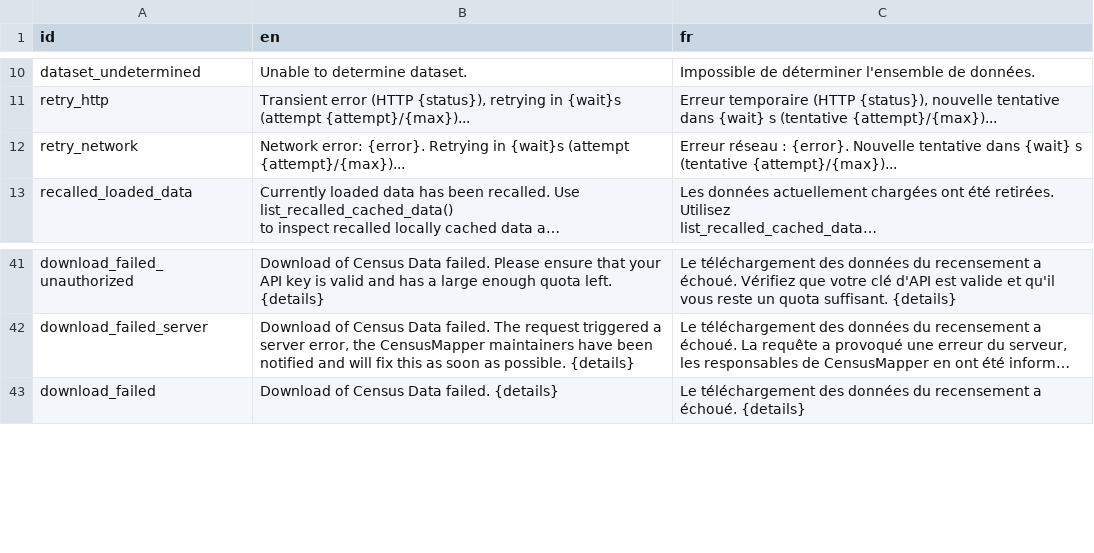
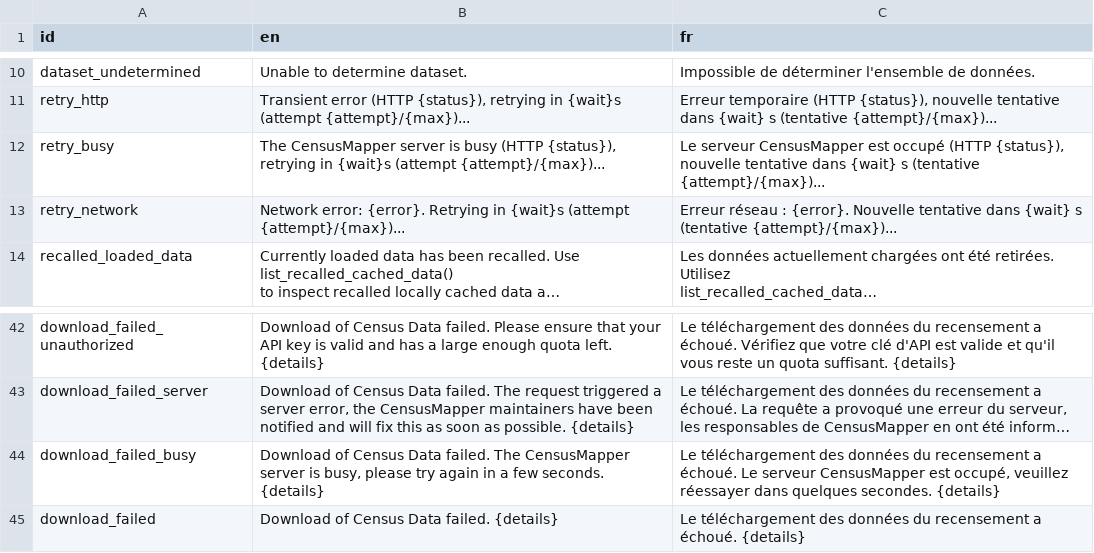
Before and after one commit to mountainMath/cancensus, a CSV file: inst/i18n/messages.csv, drawn as a sheet; only a part is shown, gaps mark what is left out; long unchanged cells end in …; the diff names each change by its address in the sheet, - before the commit and + after, or states it on an @@ line.

```diff
--- a/inst/i18n/messages.csv
+++ b/inst/i18n/messages.csv
+row 12: retry_busy | The CensusMapper server is busy (HTTP {status}), retrying in {wait}s (attempt {attempt}/{max})... | Le serveur CensusMapper est occupé (HTTP {status}), nouvelle tentative dans {wait} s (tentative {attempt}/{max})...
+row 44: download_failed_busy | Download of Census Data failed. The CensusMapper server is busy, please try again in a few seconds. {details} | Le téléchargement des données du recensement a échoué. Le serveur CensusMapper est occupé, veuillez réessayer dans quelques secondes. {details}
```
Also changed, not shown: 10 other files.
